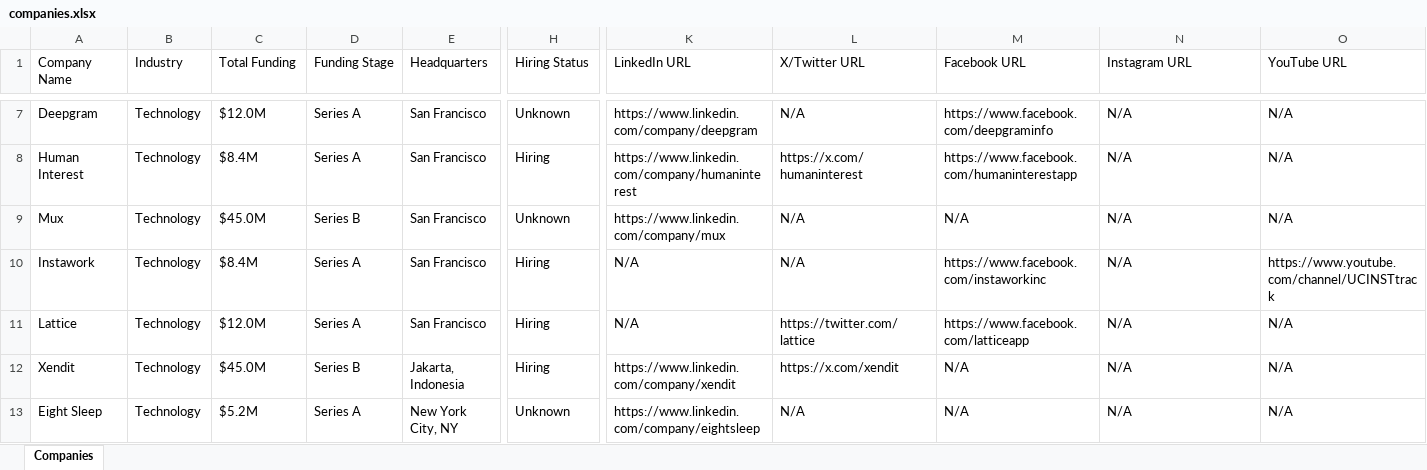
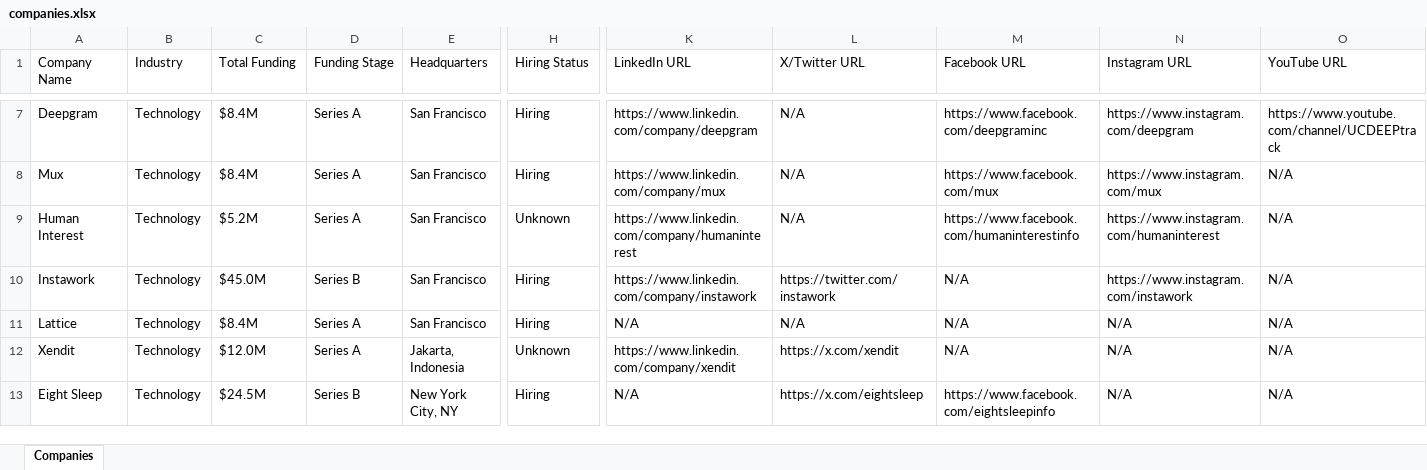
Before and after one commit to usergit535/talent_intelligence_project_2, an Excel workbook: output/companies.xlsx, sheet Companies, drawn as a sheet; only a part is shown, gaps mark what is left out; values as stored, in another font and other column widths than the file's, no cell formats; removed rows and columns are numbered as before the commit, all else as after; rows hold the shown columns only; the diff covers the shown part only; the diff names each change by its address in the sheet, - before the commit and + after, or states it on an @@ line.

```diff
--- a/output/companies.xlsx (sheet Companies)
+++ b/output/companies.xlsx (sheet Companies)
-C7 (Total Funding): $12.0M
+C7 (Total Funding): $8.4M
-H7 (Hiring Status): Unknown
+H7 (Hiring Status): Hiring
-M7 (Facebook URL): https://www.facebook.com/deepgraminfo
+M7 (Facebook URL): https://www.facebook.com/deepgraminc
-N7 (Instagram URL): N/A
+N7 (Instagram URL): https://www.instagram.com/deepgram
-O7 (YouTube URL): N/A
+O7 (YouTube URL): https://www.youtube.com/channel/UCDEEPtrack
-row 8: Human Interest | Technology | $8.4M | Series A | San Francisco | Hiring | https://www.linkedin.com/company/humaninterest | https://x.com/humaninterest | https://www.facebook.com/humaninterestapp | N/A | N/A
-C8 (Total Funding): $45.0M
+C8 (Total Funding): $8.4M
-D8 (Funding Stage): Series B
+D8 (Funding Stage): Series A
-H8 (Hiring Status): Unknown
+H8 (Hiring Status): Hiring
-M8 (Facebook URL): N/A
+M8 (Facebook URL): https://www.facebook.com/mux
-N8 (Instagram URL): N/A
+N8 (Instagram URL): https://www.instagram.com/mux
+row 9: Human Interest | Technology | $5.2M | Series A | San Francisco | Unknown | https://www.linkedin.com/company/humaninterest | N/A | https://www.facebook.com/humaninterestinfo | https://www.instagram.com/humaninterest | N/A
-C10 (Total Funding): $8.4M
+C10 (Total Funding): $45.0M
-D10 (Funding Stage): Series A
+D10 (Funding Stage): Series B
-K10 (LinkedIn URL): N/A
+K10 (LinkedIn URL): https://www.linkedin.com/company/instawork
-L10 (X/Twitter URL): N/A
+L10 (X/Twitter URL): https://twitter.com/instawork
-M10 (Facebook URL): https://www.facebook.com/instaworkinc
+M10 (Facebook URL): N/A
-N10 (Instagram URL): N/A
+N10 (Instagram URL): https://www.instagram.com/instawork
-O10 (YouTube URL): https://www.youtube.com/channel/UCINSTtrack
+O10 (YouTube URL): N/A
-C11 (Total Funding): $12.0M
+C11 (Total Funding): $8.4M
-L11 (X/Twitter URL): https://twitter.com/lattice
+L11 (X/Twitter URL): N/A
-M11 (Facebook URL): https://www.facebook.com/latticeapp
+M11 (Facebook URL): N/A
-C12 (Total Funding): $45.0M
+C12 (Total Funding): $12.0M
-D12 (Funding Stage): Series B
+D12 (Funding Stage): Series A
-H12 (Hiring Status): Hiring
+H12 (Hiring Status): Unknown
-C13 (Total Funding): $5.2M
+C13 (Total Funding): $24.5M
-D13 (Funding Stage): Series A
+D13 (Funding Stage): Series B
-H13 (Hiring Status): Unknown
+H13 (Hiring Status): Hiring
-K13 (LinkedIn URL): https://www.linkedin.com/company/eightsleep
+K13 (LinkedIn URL): N/A
-L13 (X/Twitter URL): N/A
+L13 (X/Twitter URL): https://x.com/eightsleep
-M13 (Facebook URL): N/A
+M13 (Facebook URL): https://www.facebook.com/eightsleepinfo
```
Also changed, not shown: 5 added rows, 5 removed rows and 408 edited cells elsewhere in this sheet, cell formats, 1 other file.
